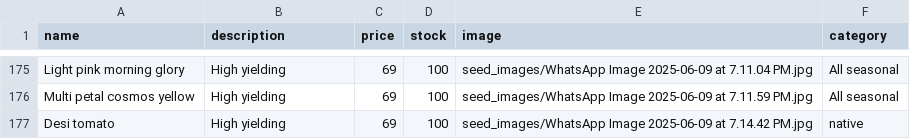
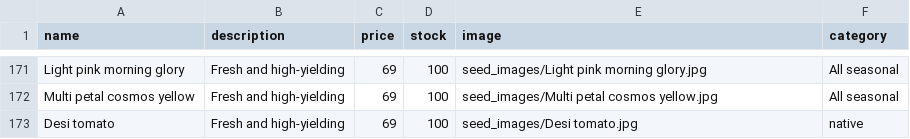
Before and after one commit to SriHarsha379/NextGenOrganicSeeds, a CSV file: seeds_data.csv, drawn as a sheet; only a part is shown, gaps mark what is left out; addresses are those after the commit; the diff covers the shown part only; the diff names each change by its address in the sheet, - before the commit and + after, or states it on an @@ line.

```diff
--- a/seeds_data.csv
+++ b/seeds_data.csv
-B171:B173 (description): High yielding
+B171:B173 (description): Fresh and high-yielding
-E171 (image): seed_images/WhatsApp Image 2025-06-09 at 7.11.04 PM.jpg
+E171 (image): seed_images/Light pink morning glory.jpg
-E172 (image): seed_images/WhatsApp Image 2025-06-09 at 7.11.59 PM.jpg
+E172 (image): seed_images/Multi petal cosmos yellow.jpg
-E173 (image): seed_images/WhatsApp Image 2025-06-09 at 7.14.42 PM.jpg
+E173 (image): seed_images/Desi tomato.jpg
```
Also changed, not shown: 2 added rows, 6 removed rows and 39 edited cells elsewhere in this file, 30 other files.
